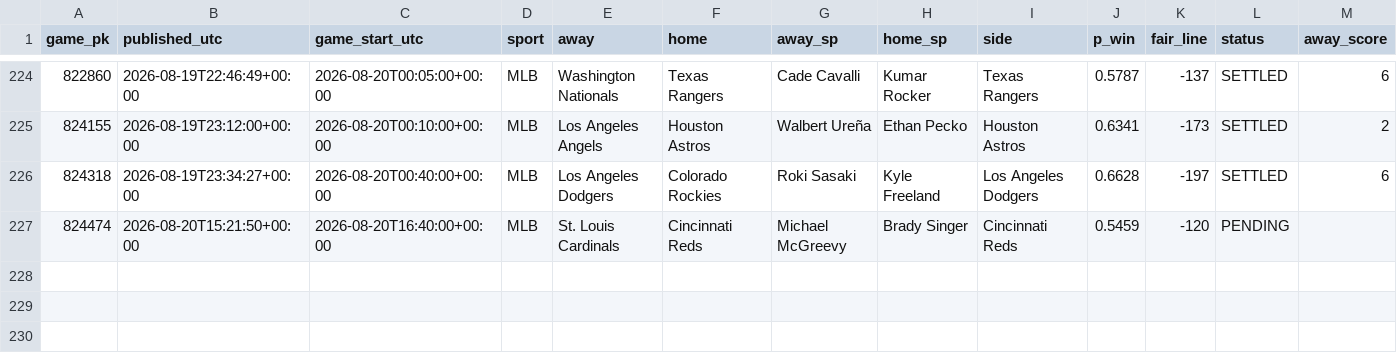
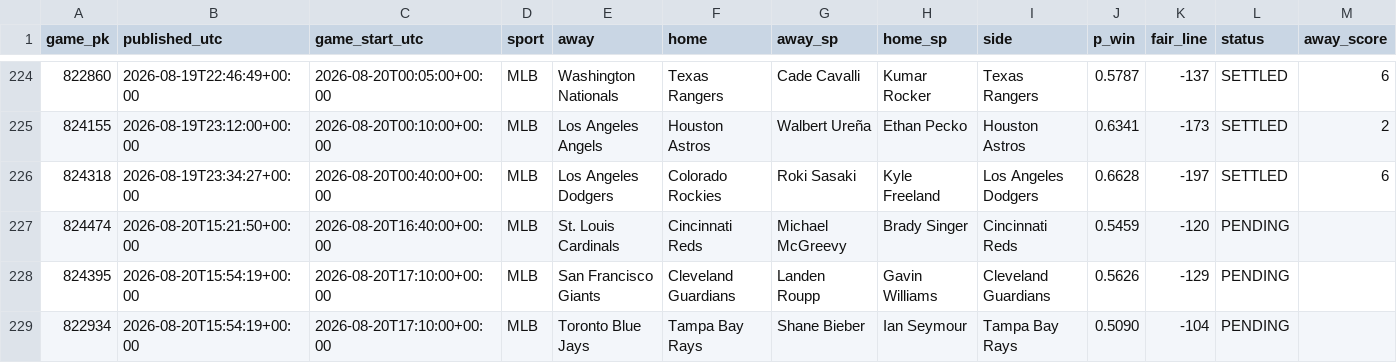
Before and after one commit to 2542609ontarioinc-wq/PickHub, a CSV file: ledger.csv, drawn as a sheet; only a part is shown, gaps mark what is left out; rows hold the shown columns only; the diff names each change by its address in the sheet, - before the commit and + after, or states it on an @@ line.

```diff
--- a/ledger.csv
+++ b/ledger.csv
+row 228: 824395 | 2026-08-20T15:54:19+00:00 | 2026-08-20T17:10:00+00:00 | MLB | San Francisco Giants | Cleveland Guardians | Landen Roupp | Gavin Williams | Cleveland Guardians | 0.5626 | -129 | PENDING
+row 229: 822934 | 2026-08-20T15:54:19+00:00 | 2026-08-20T17:10:00+00:00 | MLB | Toronto Blue Jays | Tampa Bay Rays | Shane Bieber | Ian Seymour | Tampa Bay Rays | 0.5090 | -104 | PENDING
```
Also changed, not shown: 1 other file.
